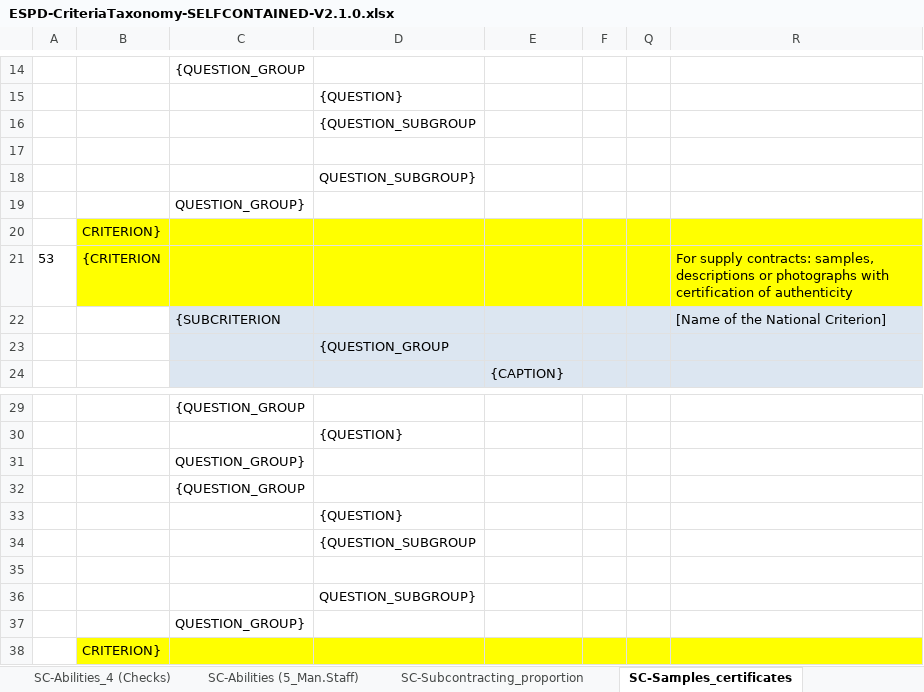
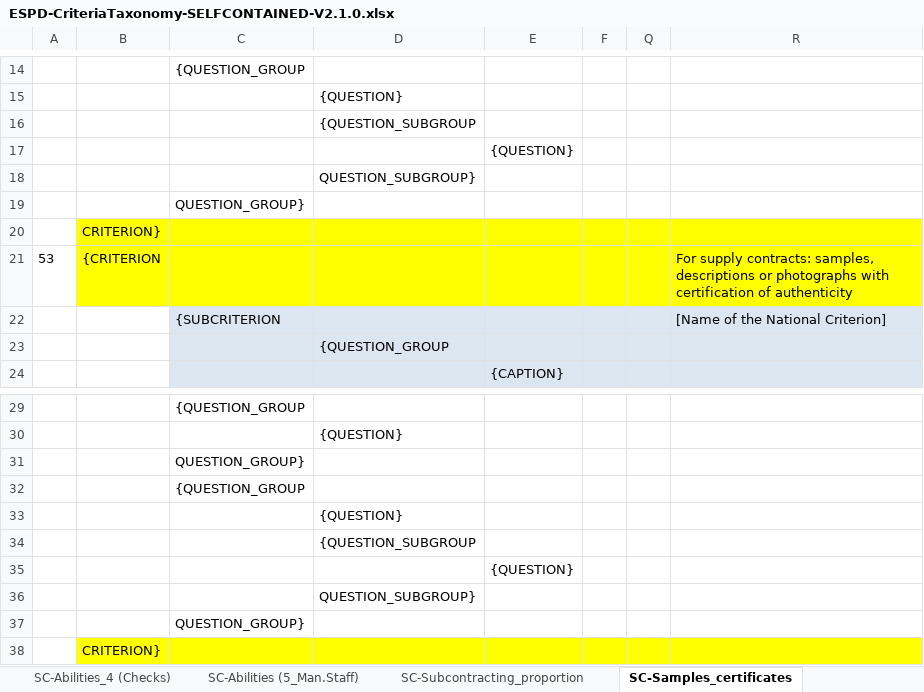
Before and after one commit to UPRC-Interop/espd-vcd-system, an Excel workbook: builder/src/main/resources/templates/v2_selfcontained/ESPD-CriteriaTaxonomy-SELFCONTAINED-V2.1.0.xlsx, sheet SC-Samples_certificates, drawn as a sheet; only a part is shown, gaps mark what is left out; values as stored, in another font and other column widths than the file's, no borders; the diff names each change by its address in the sheet, - before the commit and + after, or states it on an @@ line.

Commit message:
-Fixed some missing QUESTION issues in selc-contained taxonomy 2.1.0 -New Response Data Types has been accordingly mapped.

```diff
--- a/builder/src/main/resources/templates/v2_selfcontained/ESPD-CriteriaTaxonomy-SELFCONTAINED-V2.1.0.xlsx (sheet SC-Samples_certificates)
+++ b/builder/src/main/resources/templates/v2_selfcontained/ESPD-CriteriaTaxonomy-SELFCONTAINED-V2.1.0.xlsx (sheet SC-Samples_certificates)
-E17: (empty)
+E17: {QUESTION}
-E35: (empty)
+E35: {QUESTION}
```
Also changed, not shown: sheet EG-Contributions, sheet SC-Abilities_1 (Persons), 5 other files.
